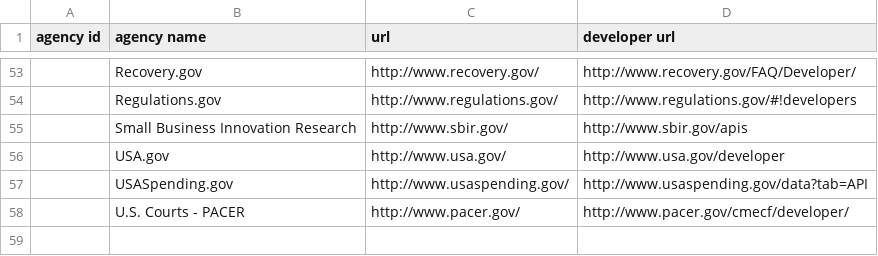
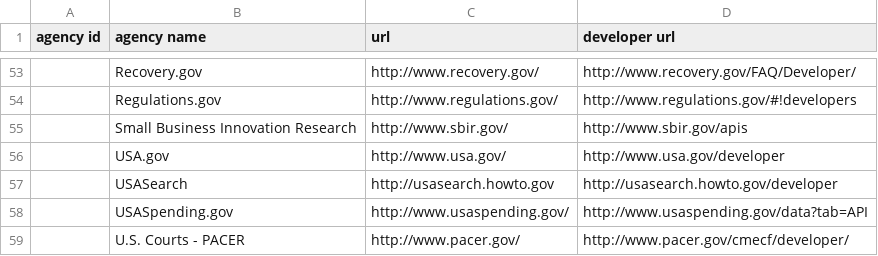
Before and after one commit to GSA/slash-developer-pages, a CSV file: slash-developer-pages.csv, drawn as a sheet; only a part is shown, gaps mark what is left out; the diff names each change by its address in the sheet, - before the commit and + after, or states it on an @@ line.

Commit message:
added usasearch

```diff
--- a/slash-developer-pages.csv
+++ b/slash-developer-pages.csv
+row 57:  | USASearch | http://usasearch.howto.gov | http://usasearch.howto.gov/developer
```
